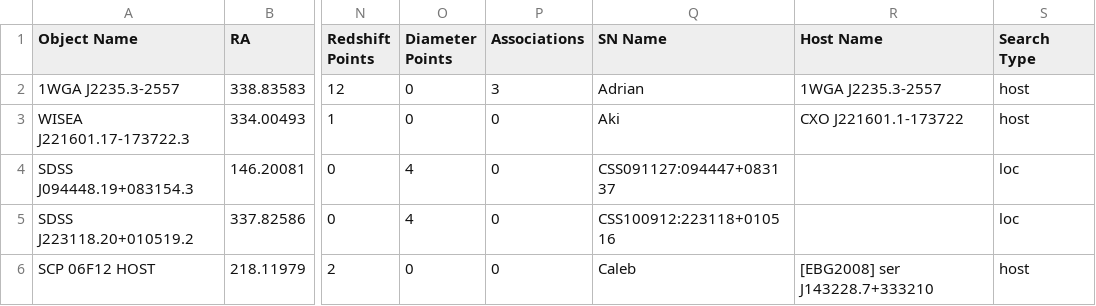
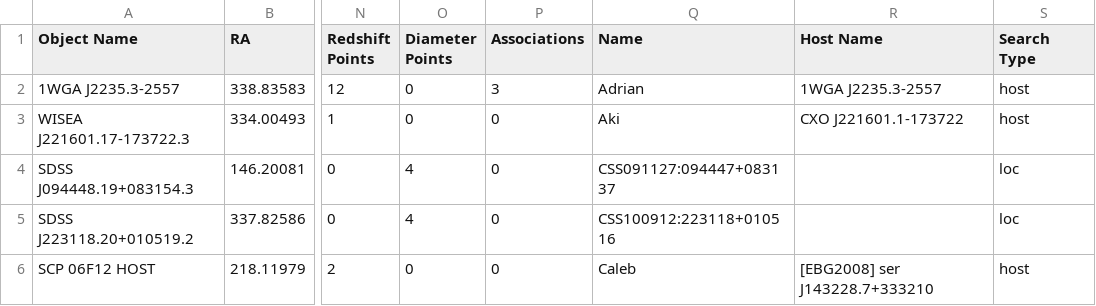
Before and after one commit to lod2000/GALEX-SNe-Ia-CSM, a CSV file: out/ned_table.csv, drawn as a sheet; only a part is shown, gaps mark what is left out; the diff names each change by its address in the sheet, - before the commit and + after, or states it on an @@ line.

```diff
--- a/out/ned_table.csv
+++ b/out/ned_table.csv
-Q1: SN Name
+Q1: Name
```
Also changed, not shown: 5 other files.
